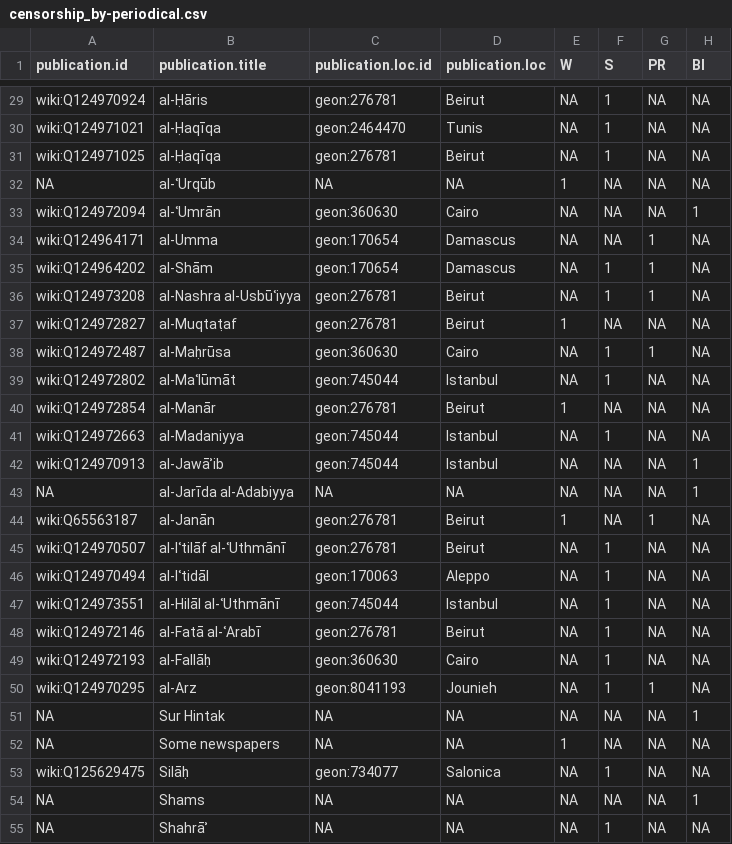
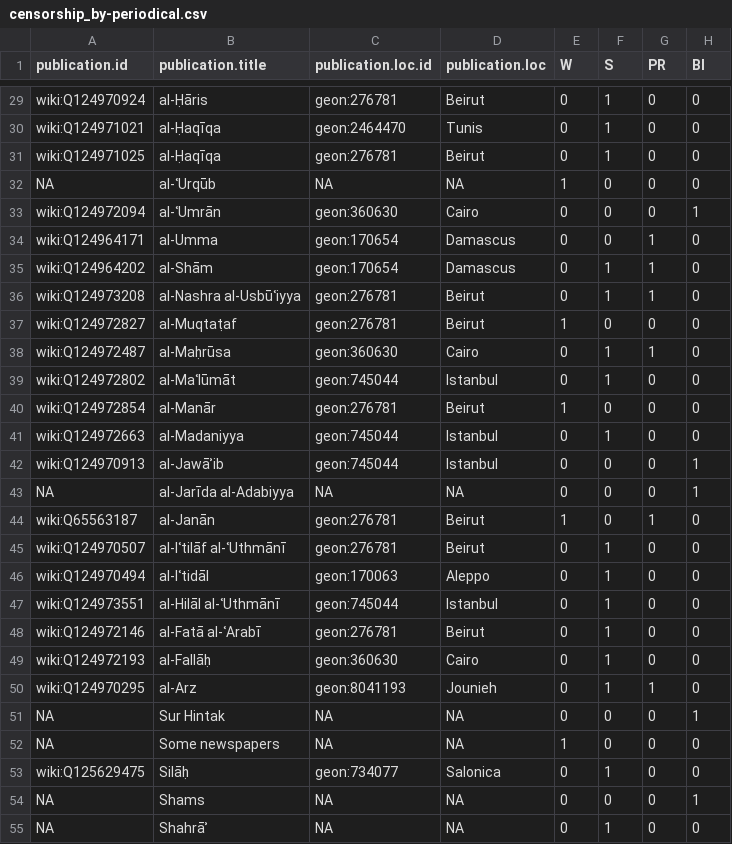
Before and after one commit to tillgrallert/s50b61ac4, a CSV file: data/censorship_by-periodical.csv, drawn as a sheet; only a part is shown, gaps mark what is left out; the diff covers the shown part only; the diff names each change by its address in the sheet, - before the commit and + after, or states it on an @@ line.

```diff
--- a/data/censorship_by-periodical.csv
+++ b/data/censorship_by-periodical.csv
-E29:E31 (W): NA
+E29:E31 (W): 0
-G29:G33 (PR): NA
+G29:G33 (PR): 0
-H29:H32 (BI): NA
+H29:H32 (BI): 0
-F32:F34 (S): NA
+F32:F34 (S): 0
-E33:E36 (W): NA
+E33:E36 (W): 0
-H34:H41 (BI): NA
+H34:H41 (BI): 0
-F37 (S): NA
+F37 (S): 0
-G37 (PR): NA
+G37 (PR): 0
-E38:E39 (W): NA
+E38:E39 (W): 0
-G39:G43 (PR): NA
+G39:G43 (PR): 0
-F40 (S): NA
+F40 (S): 0
-E41:E43 (W): NA
+E41:E43 (W): 0
-F42:F44 (S): NA
+F42:F44 (S): 0
-H44:H50 (BI): NA
+H44:H50 (BI): 0
-E45:E51 (W): NA
+E45:E51 (W): 0
-G45:G49 (PR): NA
+G45:G49 (PR): 0
-F51:F52 (S): NA
+F51:F52 (S): 0
-G51:G55 (PR): NA
+G51:G55 (PR): 0
-H52:H53 (BI): NA
+H52:H53 (BI): 0
-E53:E55 (W): NA
+E53:E55 (W): 0
-F54 (S): NA
+F54 (S): 0
-H55 (BI): NA
+H55 (BI): 0
```
Also changed, not shown: 112 edited cells elsewhere in this file, data/censorship_by-year.csv.
